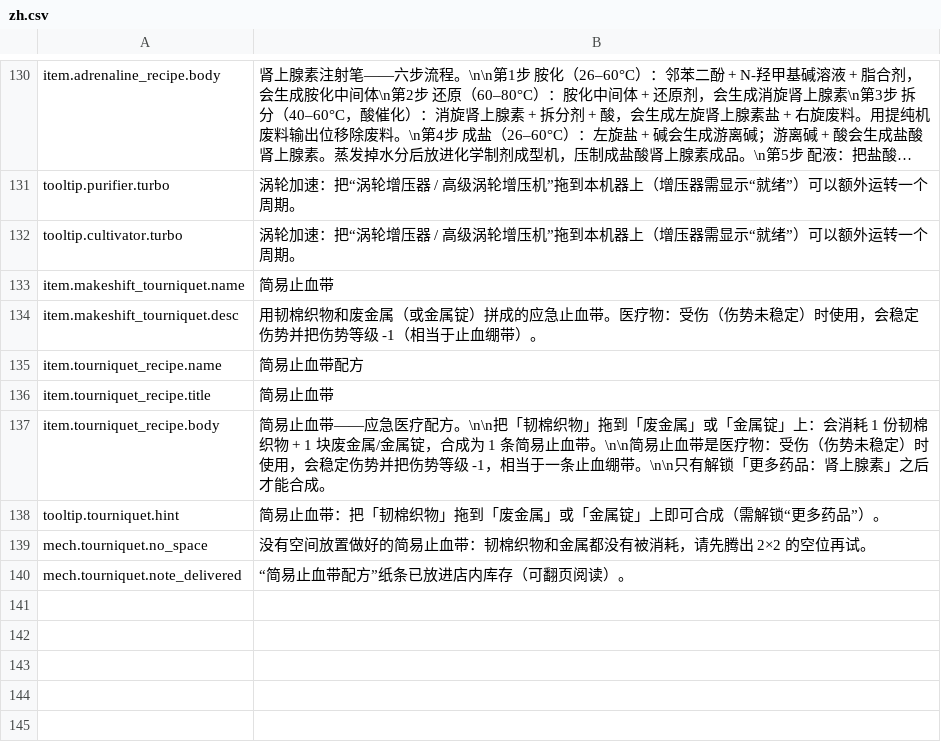
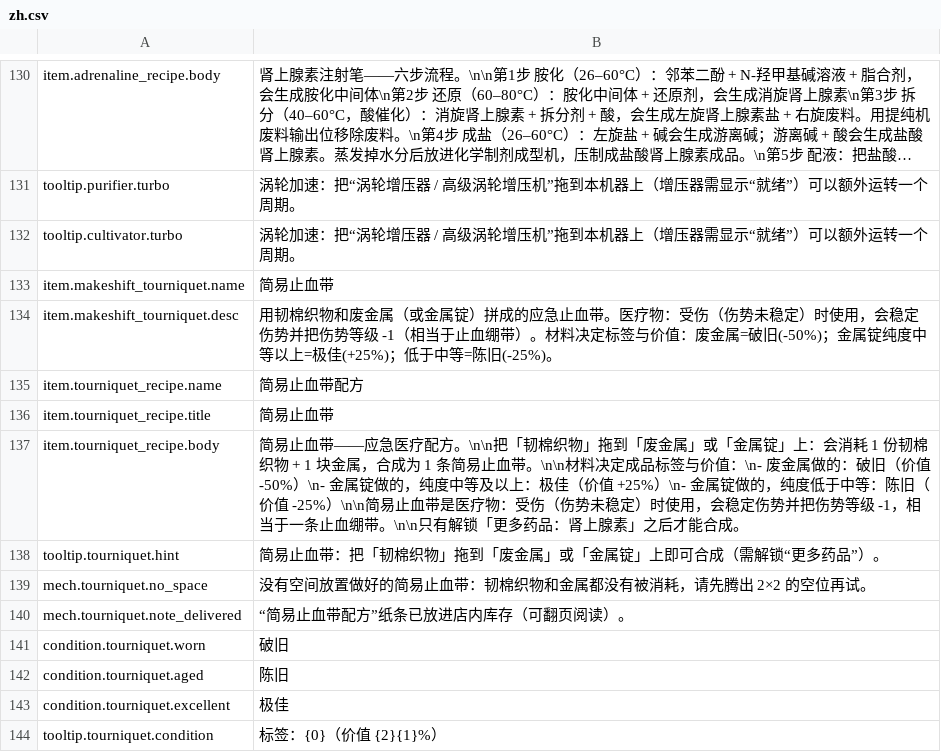
Before and after one commit to GiftsfromtheRiver/Probably-Stolen-PrecisionLab, a CSV file: dist/PrecisionLab/Localization/zh.csv, drawn as a sheet; only a part is shown, gaps mark what is left out; long unchanged cells end in ….

Commit message:
Precision Lab 1.0.0: precision extractor & purification machine for Probably Stolen 0.46D

```diff
--- a/dist/PrecisionLab/Localization/zh.csv
+++ b/dist/PrecisionLab/Localization/zh.csv
@@ -133,6 +133,6 @@ tooltip.cultivator.turbo,涡轮加速：把“涡轮增压器 / 高级涡轮增
 item.makeshift_tourniquet.name,简易止血带
-item.makeshift_tourniquet.desc,用韧棉织物和废金属（或金属锭）拼成的应急止血带。医疗物：受伤（伤势未稳定）时使用，会稳定伤势并把伤势等级 -1（相当于止血绷带）。
+item.makeshift_tourniquet.desc,用韧棉织物和废金属（或金属锭）拼成的应急止血带。医疗物：受伤（伤势未稳定）时使用，会稳定伤势并把伤势等级 -1（相当于止血绷带）。材料决定标签与价值：废金属=破旧(-50%)；金属锭纯度中等以上=极佳(+25%)；低于中等=陈旧(-25%)。
 item.tourniquet_recipe.name,简易止血带配方
 item.tourniquet_recipe.title,简易止血带
-item.tourniquet_recipe.body,"简易止血带——应急医疗配方。\n\n把「韧棉织物」拖到「废金属」或「金属锭」上：会消耗 1 份韧棉织物 + 1 块废金属/金属锭，合成为 1 条简易止血带。\n\n简易止血带是医疗物：受伤（伤势未稳定）时使用，会稳定伤势并把伤势等级 -1，相当于一条止血绷带。\n\n只有解锁「更多药品：肾上腺素」之后才能合成。"
+item.tourniquet_recipe.body,"简易止血带——应急医疗配方。\n\n把「韧棉织物」拖到「废金属」或「金属锭」上：会消耗 1 份韧棉织物 + 1 块金属，合成为 1 条简易止血带。\n\n材料决定成品标签与价值：\n- 废金属做的：破旧（价值 -50%）\n- 金属锭做的，纯度中等及以上：极佳（价值 +25%）\n- 金属锭做的，纯度低于中等：陈旧（价值 -25%）\n\n简易止血带是医疗物：受伤（伤势未稳定）时使用，会稳定伤势并把伤势等级 -1，相当于一条止血绷带。\n\n只有解锁「更多药品：肾上腺素」之后才能合成。"
 tooltip.tourniquet.hint,简易止血带：把「韧棉织物」拖到「废金属」或「金属锭」上即可合成（需解锁“更多药品”）。
@@ -140 +140,5 @@ mech.tourniquet.no_space,没有空间放置做好的简易止血带：韧棉织
 mech.tourniquet.note_delivered,“简易止血带配方”纸条已放进店内库存（可翻页阅读）。
+condition.tourniquet.worn,破旧
+condition.tourniquet.aged,陈旧
+condition.tourniquet.excellent,极佳
+tooltip.tourniquet.condition,标签：{0}（价值 {2}{1}%）
```
Also changed, not shown: dist/PrecisionLab/Localization/en.csv, 8 other files.
